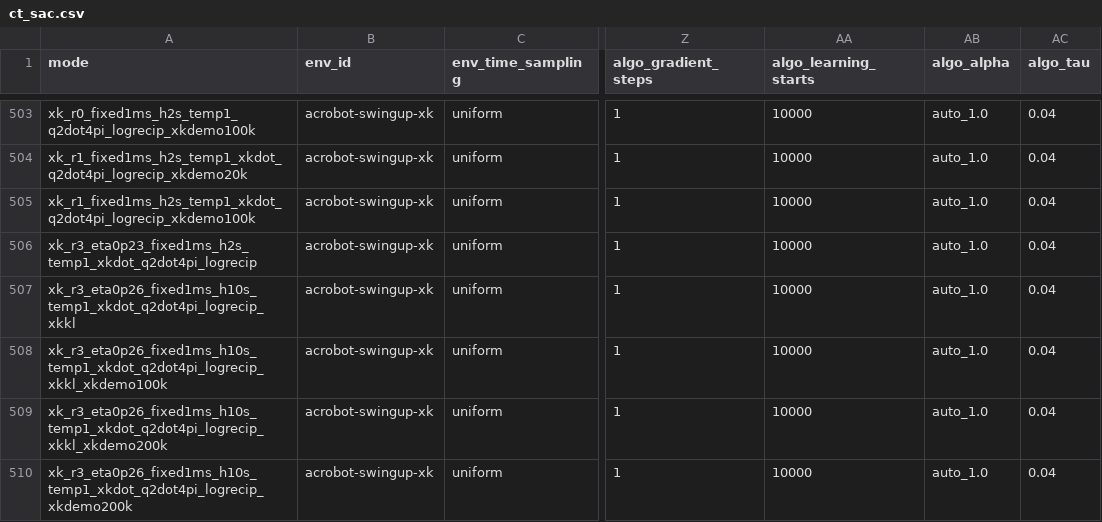
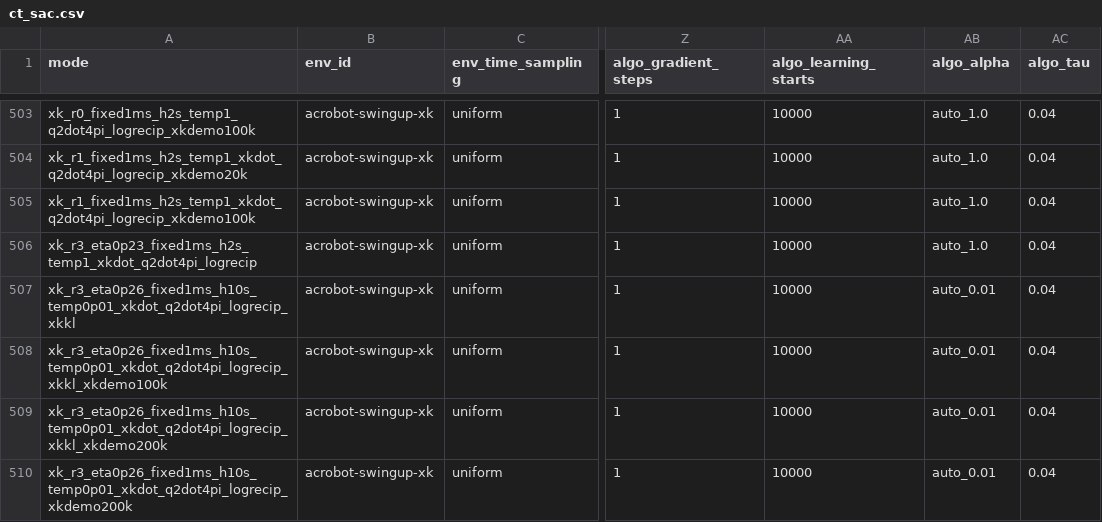
Before and after one commit to sebale16/ct-rl, a CSV file: benchmarks/hyperparams/ct_sac.csv, drawn as a sheet; only a part is shown, gaps mark what is left out; the diff names each change by its address in the sheet, - before the commit and + after, or states it on an @@ line.

```diff
--- a/benchmarks/hyperparams/ct_sac.csv
+++ b/benchmarks/hyperparams/ct_sac.csv
-A507 (mode): xk_r3_eta0p26_fixed1ms_h10s_temp1_xkdot_q2dot4pi_logrecip_xkkl
+A507 (mode): xk_r3_eta0p26_fixed1ms_h10s_temp0p01_xkdot_q2dot4pi_logrecip_xkkl
-AB507:AB510 (algo_alpha): auto_1.0
+AB507:AB510 (algo_alpha): auto_0.01
-A508 (mode): xk_r3_eta0p26_fixed1ms_h10s_temp1_xkdot_q2dot4pi_logrecip_xkkl_xkdemo100k
+A508 (mode): xk_r3_eta0p26_fixed1ms_h10s_temp0p01_xkdot_q2dot4pi_logrecip_xkkl_xkdemo100k
-A509 (mode): xk_r3_eta0p26_fixed1ms_h10s_temp1_xkdot_q2dot4pi_logrecip_xkkl_xkdemo200k
+A509 (mode): xk_r3_eta0p26_fixed1ms_h10s_temp0p01_xkdot_q2dot4pi_logrecip_xkkl_xkdemo200k
-A510 (mode): xk_r3_eta0p26_fixed1ms_h10s_temp1_xkdot_q2dot4pi_logrecip_xkdemo200k
+A510 (mode): xk_r3_eta0p26_fixed1ms_h10s_temp0p01_xkdot_q2dot4pi_logrecip_xkdemo200k
```
Also changed, not shown: 1 other file.
